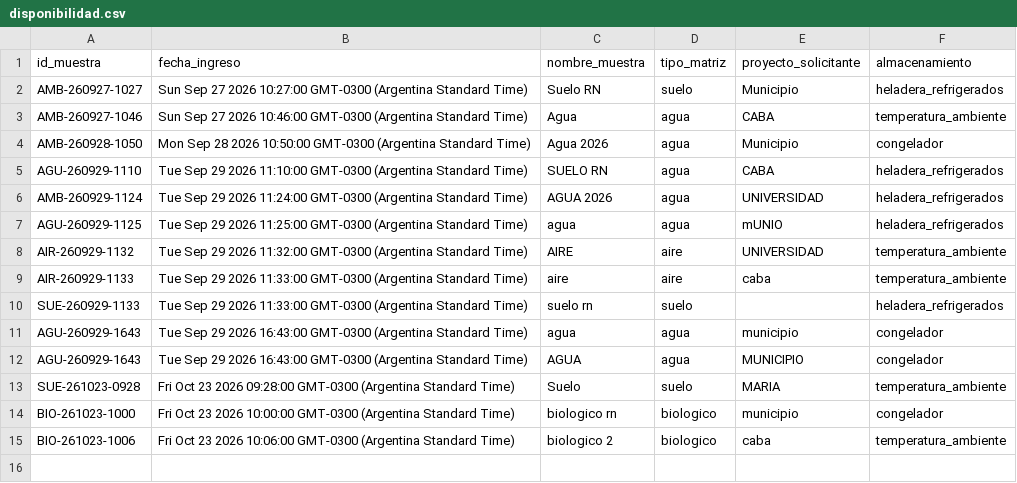
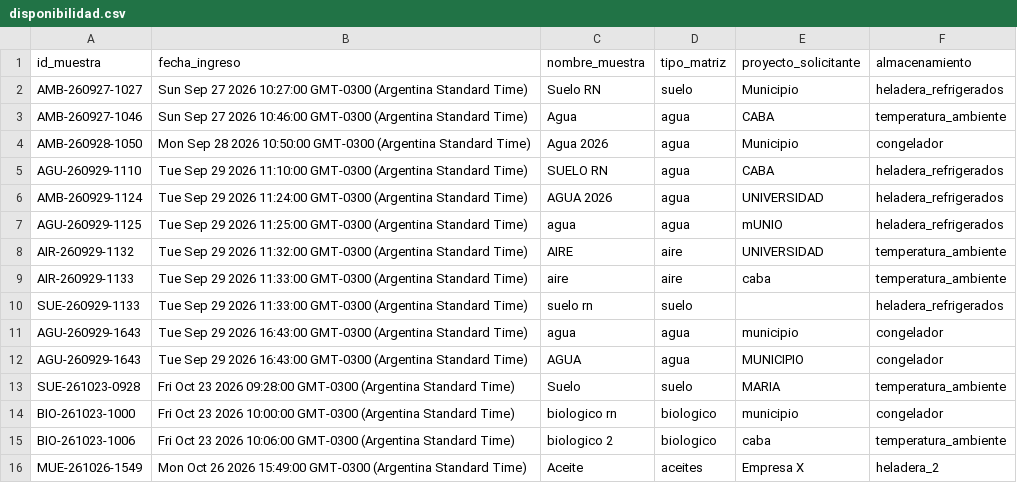
Before and after one commit to lab-ambientales-admin/laboratorio-ambiental-datos, a CSV file: disponibilidad.csv, drawn as a sheet.

Commit message:
Actualización de disponibilidad

```diff
--- a/disponibilidad.csv
+++ b/disponibilidad.csv
@@ -15 +15,2 @@ BIO-261023-1000,Fri Oct 23 2026 10:00:00 GMT-0300 (Argentina Standard Time),biol
 BIO-261023-1006,Fri Oct 23 2026 10:06:00 GMT-0300 (Argentina Standard Time),biologico 2,biologico,caba,temperatura_ambiente
+MUE-261026-1549,Mon Oct 26 2026 15:49:00 GMT-0300 (Argentina Standard Time),Aceite,aceites,Empresa X,heladera_2
```
